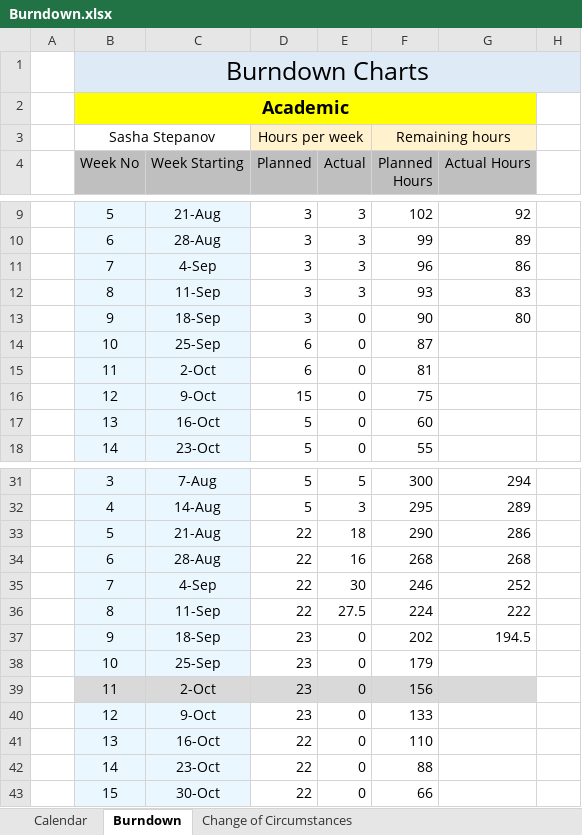
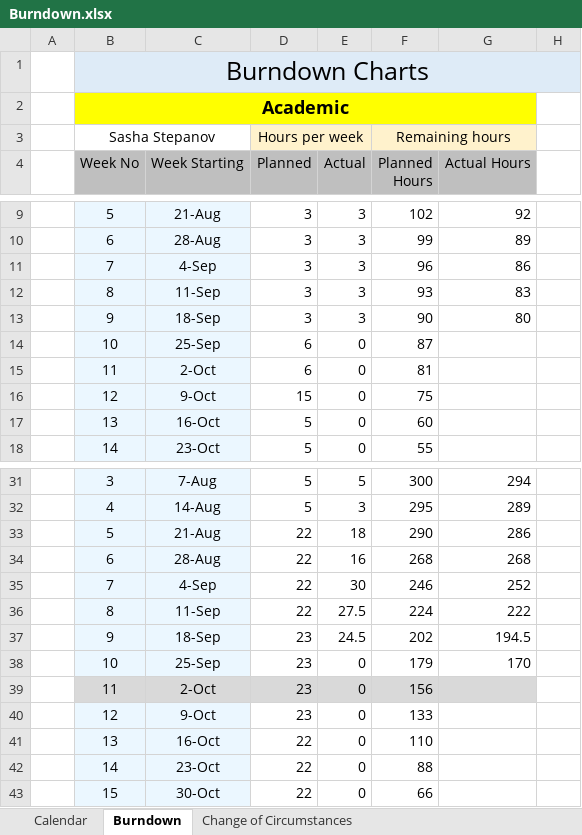
Before and after one commit to Stepania/Project-SVS, an Excel workbook: Burndown.xlsx, sheet Burndown, drawn as a sheet; only a part is shown, gaps mark what is left out; values as stored, in another font and other column widths than the file's, no borders; charts and pictures not drawn; the diff names each change by its address in the sheet, - before the commit and + after, or states it on an @@ line.

```diff
--- a/Burndown.xlsx (sheet Burndown)
+++ b/Burndown.xlsx (sheet Burndown)
-E13 (Actual): 0
+E13 (Actual): 3
-E37 (Actual): 0
+E37 (Actual): 24.5
-G38 (Actual Hours): (empty)
+G38 (Actual Hours): 170
```
Also changed, not shown: sheet Calendar, sheet Change of Circumstances, charts or pictures, 2 other files.
